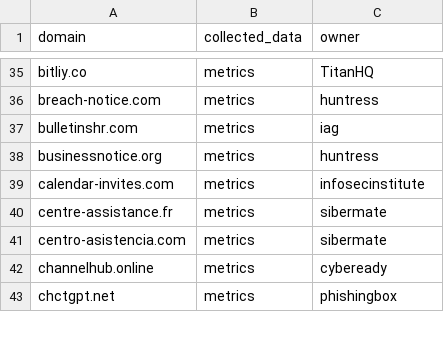
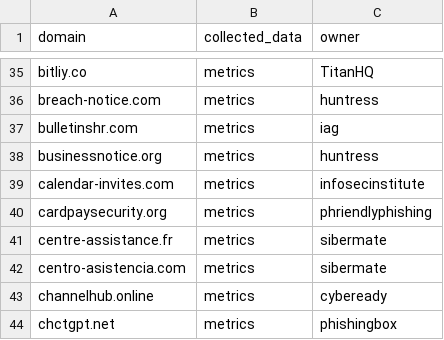
Before and after one commit to emidaniel/phishing-training-domain-list, a CSV file: phishing-training-domain-list.csv, drawn as a sheet; only a part is shown, gaps mark what is left out; the diff names each change by its address in the sheet, - before the commit and + after, or states it on an @@ line.

Commit message:
Update phishing training domain list
Add cardpaysecurity.org - phriendlyphishing

```diff
--- a/phishing-training-domain-list.csv
+++ b/phishing-training-domain-list.csv
+row 40: cardpaysecurity.org | metrics | phriendlyphishing
```
